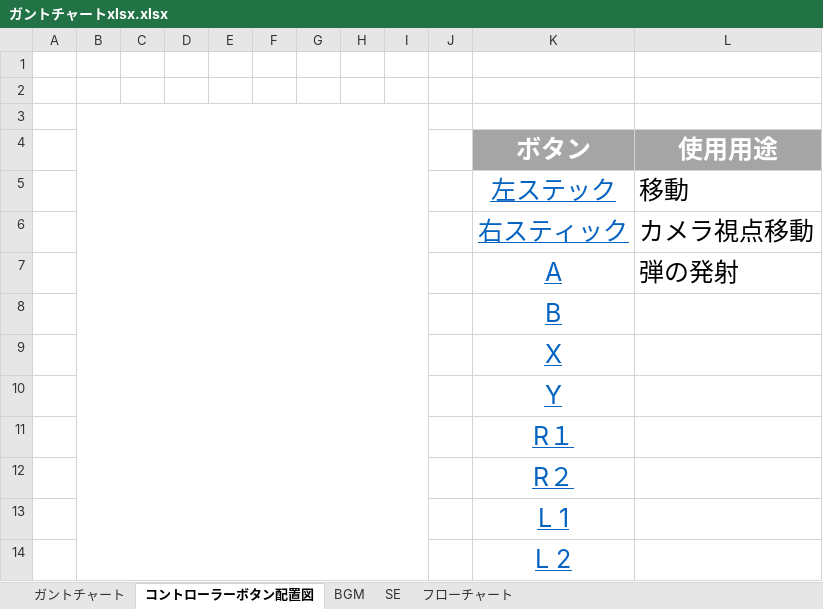
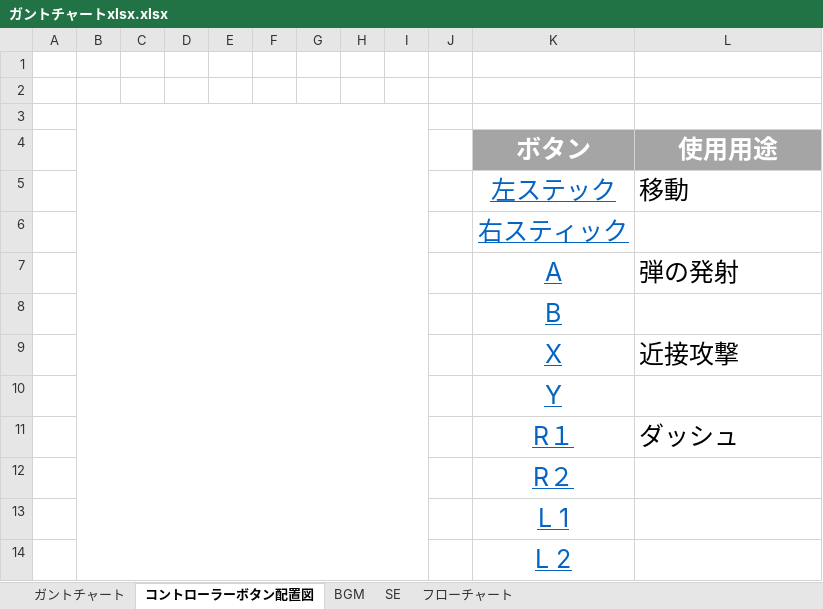
Before and after one commit to ayanokudo/okashi_222, an Excel workbook: schedule/ガントチャートxlsx.xlsx, sheet コントローラーボタン配置図, drawn as a sheet; values as stored, in another font and other column widths than the file's, no borders; charts and pictures not drawn; the diff names each change by its address in the sheet, - before the commit and + after, or states it on an @@ line.

Commit message:
コントローラボタン更新

```diff
--- a/schedule/ガントチャートxlsx.xlsx (sheet コントローラーボタン配置図)
+++ b/schedule/ガントチャートxlsx.xlsx (sheet コントローラーボタン配置図)
-L6 (使用用途): カメラ視点移動
+L6 (使用用途): (empty)
-L9 (使用用途): (empty)
+L9 (使用用途): 近接攻撃
-L11 (使用用途): (empty)
+L11 (使用用途): ダッシュ
```
